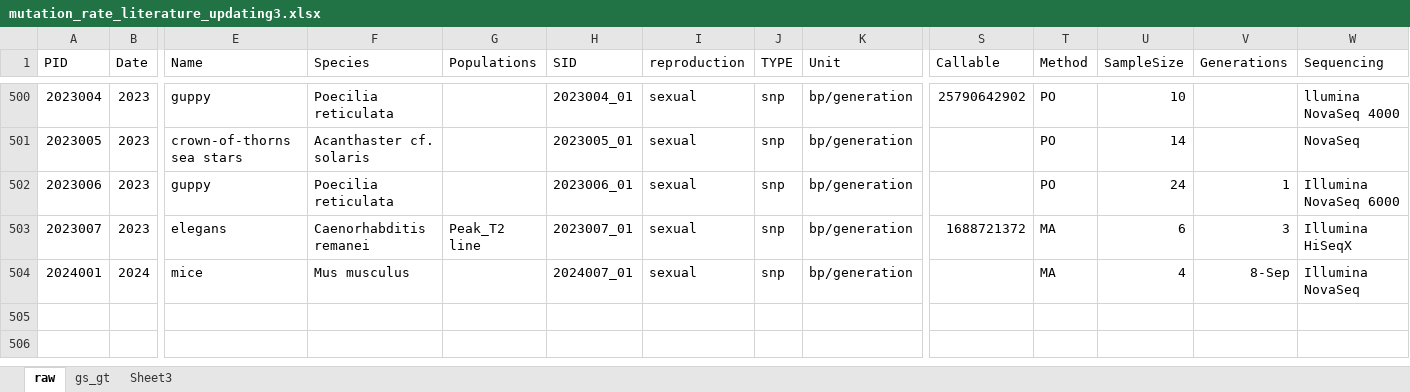
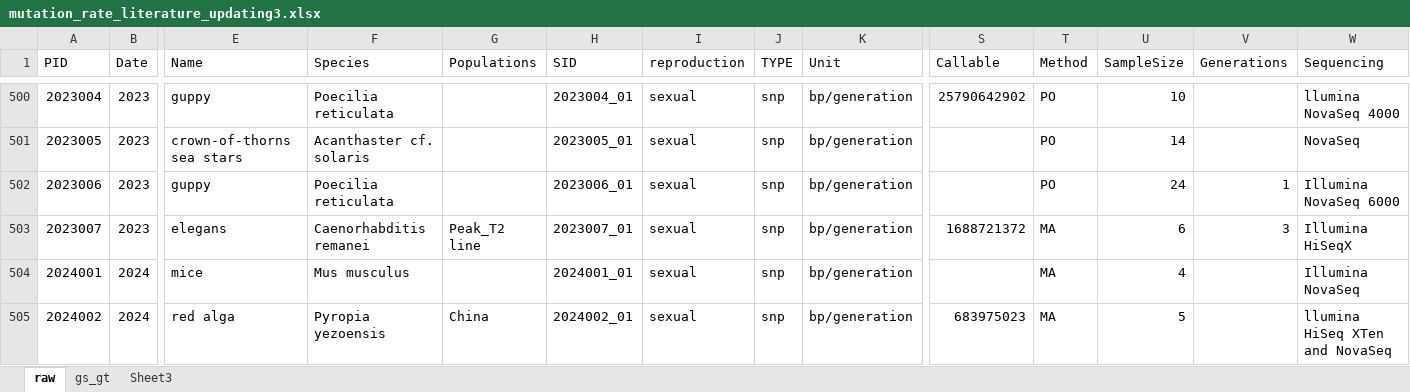
Before and after one commit to Yiguan/mutation_literature, an Excel workbook: mutation_rate_literature_updating3.xlsx, sheet raw, drawn as a sheet; only a part is shown, gaps mark what is left out; values as stored, in another font and other column widths than the file's, no borders; rows hold the shown columns only; the diff names each change by its address in the sheet, - before the commit and + after, or states it on an @@ line.

Commit message:
add "Xinzi Yu, Algal Research"

```diff
--- a/mutation_rate_literature_updating3.xlsx (sheet raw)
+++ b/mutation_rate_literature_updating3.xlsx (sheet raw)
-H504 (SID): 2024007_01
+H504 (SID): 2024001_01
-V504 (Generations): 8-Sep
+V504 (Generations): (empty)
+row 505: 2024002 | 2024 | red alga | Pyropia yezoensis | China | 2024002_01 | sexual | snp | bp/generation | 683975023 | MA | 5 |  | llumina HiSeq XTen and NovaSeq
```
